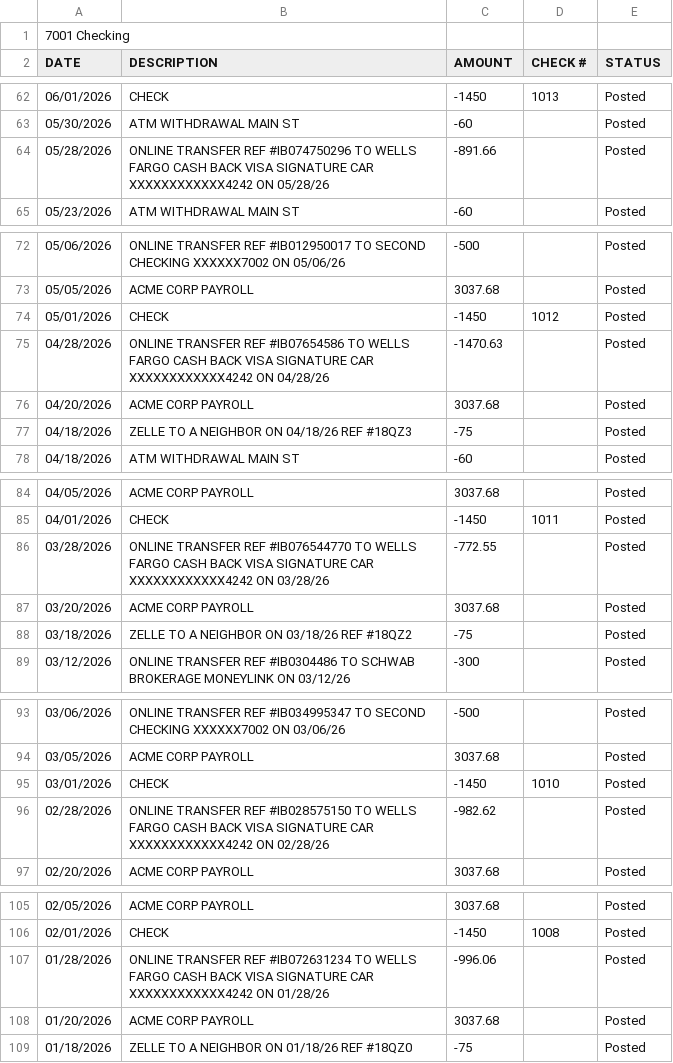
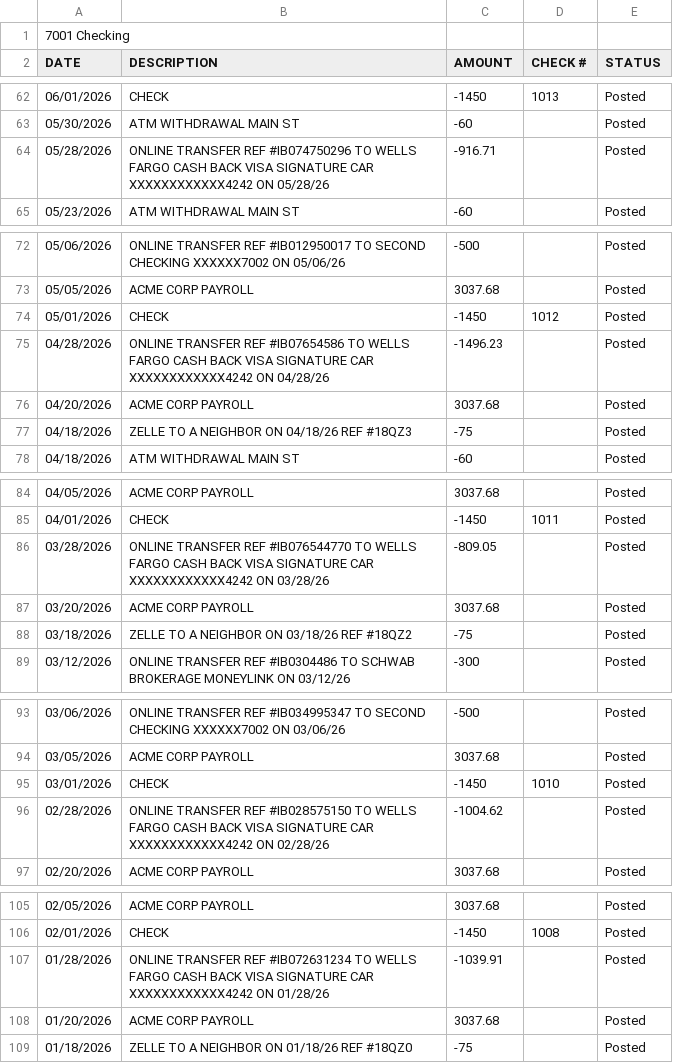
Before and after one commit to githubacct54385/LocalFinance, a CSV file: samples/7001-checking.csv, drawn as a sheet; only a part is shown, gaps mark what is left out; the diff covers the shown part only.

```diff
--- a/samples/7001-checking.csv
+++ b/samples/7001-checking.csv
@@ -63,3 +63,3 @@ DATE,DESCRIPTION,AMOUNT,CHECK #,STATUS
 05/30/2026,ATM WITHDRAWAL MAIN ST,-60,,Posted
-05/28/2026,ONLINE TRANSFER REF #IB074750296 TO WELLS FARGO CASH BACK VISA SIGNATURE CAR XXXXXXXXXXXX4242 ON 05/28/26,-891.66,,Posted
+05/28/2026,ONLINE TRANSFER REF #IB074750296 TO WELLS FARGO CASH BACK VISA SIGNATURE CAR XXXXXXXXXXXX4242 ON 05/28/26,-916.71,,Posted
 05/23/2026,ATM WITHDRAWAL MAIN ST,-60,,Posted
@@ -74,3 +74,3 @@ DATE,DESCRIPTION,AMOUNT,CHECK #,STATUS
 05/01/2026,CHECK,-1450,1012,Posted
-04/28/2026,ONLINE TRANSFER REF #IB07654586 TO WELLS FARGO CASH BACK VISA SIGNATURE CAR XXXXXXXXXXXX4242 ON 04/28/26,-1470.63,,Posted
+04/28/2026,ONLINE TRANSFER REF #IB07654586 TO WELLS FARGO CASH BACK VISA SIGNATURE CAR XXXXXXXXXXXX4242 ON 04/28/26,-1496.23,,Posted
 04/20/2026,ACME CORP PAYROLL,3037.68,,Posted
@@ -85,3 +85,3 @@ DATE,DESCRIPTION,AMOUNT,CHECK #,STATUS
 04/01/2026,CHECK,-1450,1011,Posted
-03/28/2026,ONLINE TRANSFER REF #IB076544770 TO WELLS FARGO CASH BACK VISA SIGNATURE CAR XXXXXXXXXXXX4242 ON 03/28/26,-772.55,,Posted
+03/28/2026,ONLINE TRANSFER REF #IB076544770 TO WELLS FARGO CASH BACK VISA SIGNATURE CAR XXXXXXXXXXXX4242 ON 03/28/26,-809.05,,Posted
 03/20/2026,ACME CORP PAYROLL,3037.68,,Posted
@@ -95,3 +95,3 @@ DATE,DESCRIPTION,AMOUNT,CHECK #,STATUS
 03/01/2026,CHECK,-1450,1010,Posted
-02/28/2026,ONLINE TRANSFER REF #IB028575150 TO WELLS FARGO CASH BACK VISA SIGNATURE CAR XXXXXXXXXXXX4242 ON 02/28/26,-982.62,,Posted
+02/28/2026,ONLINE TRANSFER REF #IB028575150 TO WELLS FARGO CASH BACK VISA SIGNATURE CAR XXXXXXXXXXXX4242 ON 02/28/26,-1004.62,,Posted
 02/20/2026,ACME CORP PAYROLL,3037.68,,Posted
@@ -106,3 +106,3 @@ DATE,DESCRIPTION,AMOUNT,CHECK #,STATUS
 02/01/2026,CHECK,-1450,1008,Posted
-01/28/2026,ONLINE TRANSFER REF #IB072631234 TO WELLS FARGO CASH BACK VISA SIGNATURE CAR XXXXXXXXXXXX4242 ON 01/28/26,-996.06,,Posted
+01/28/2026,ONLINE TRANSFER REF #IB072631234 TO WELLS FARGO CASH BACK VISA SIGNATURE CAR XXXXXXXXXXXX4242 ON 01/28/26,-1039.91,,Posted
 01/20/2026,ACME CORP PAYROLL,3037.68,,Posted
```
Also changed, not shown: 8 edited cells elsewhere in this file, samples/credit-card.csv, 7 other files.
